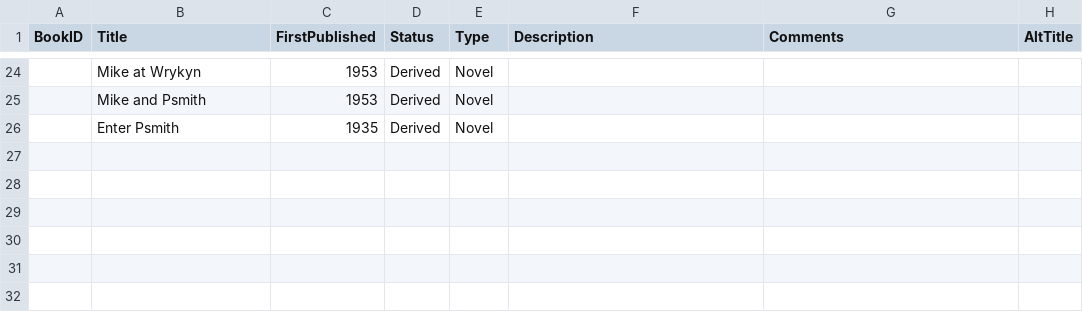
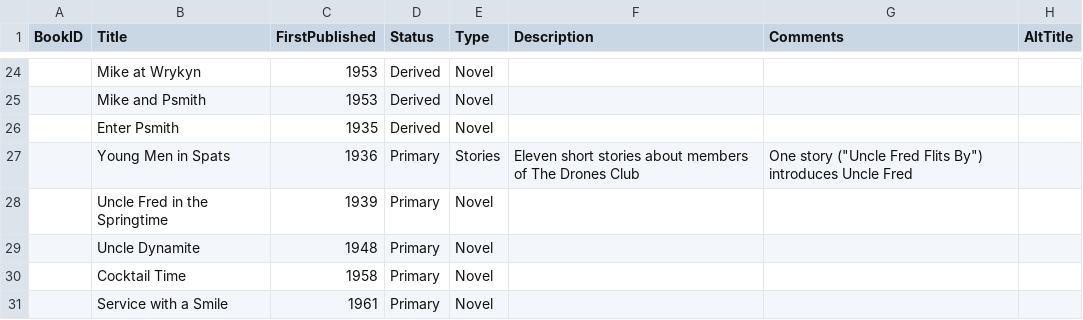
Before and after one commit to ellisp/wodehouse-db, a CSV file: source-data/pgwbooks.csv, drawn as a sheet; only a part is shown, gaps mark what is left out; the diff names each change by its address in the sheet, - before the commit and + after, or states it on an @@ line.

Commit message:
add Uncle Fred books

```diff
--- a/source-data/pgwbooks.csv
+++ b/source-data/pgwbooks.csv
+row 27:  | Young Men in Spats | 1936 | Primary | Stories | Eleven short stories about members of The Drones Club | One story ("Uncle Fred Flits By") introduces Uncle Fred
+row 28:  | Uncle Fred in the Springtime | 1939 | Primary | Novel
+row 29:  | Uncle Dynamite | 1948 | Primary | Novel
+row 30:  | Cocktail Time | 1958 | Primary | Novel
+row 31:  | Service with a Smile | 1961 | Primary | Novel
```
